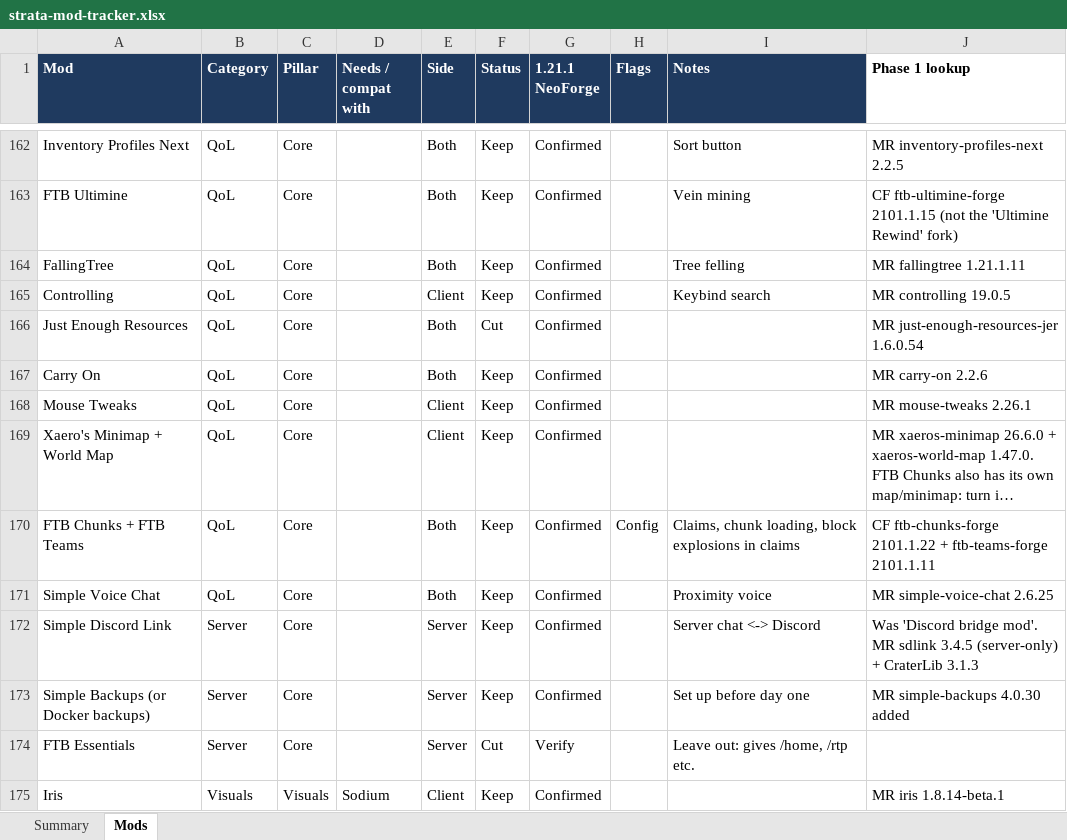
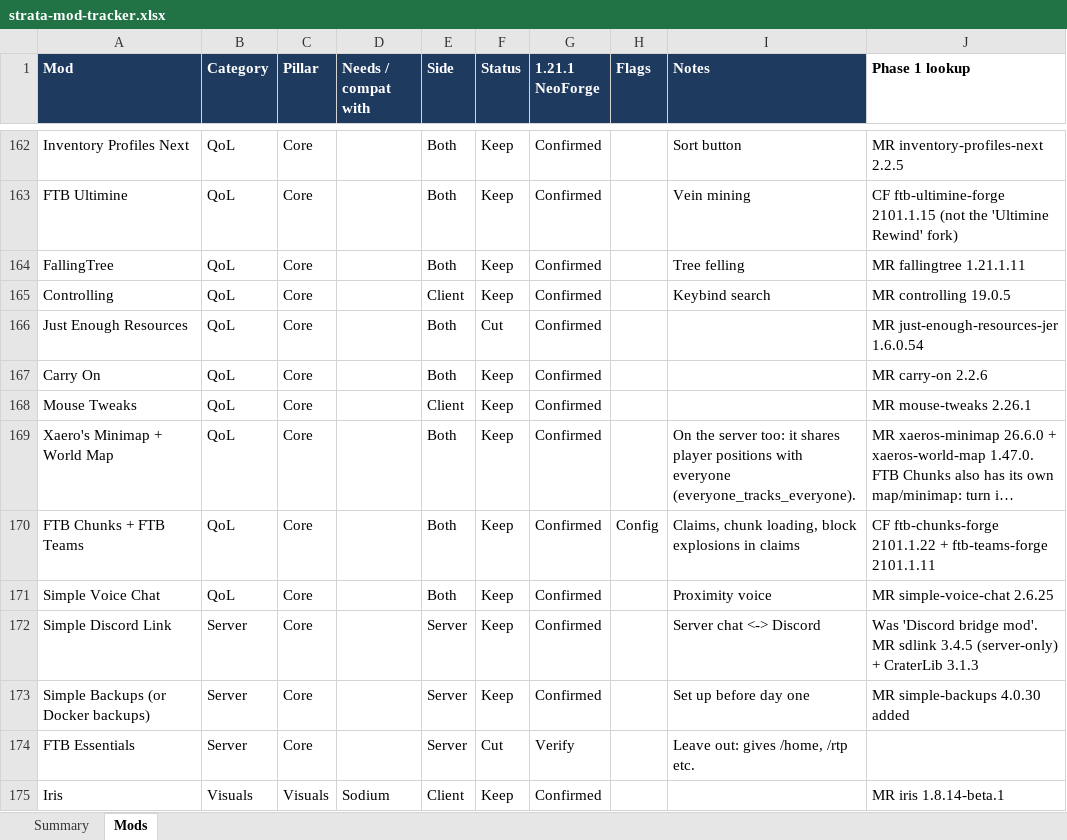
Before and after one commit to Darin-Barth/strata, an Excel workbook: docs/strata-mod-tracker.xlsx, sheet Mods, drawn as a sheet; only a part is shown, gaps mark what is left out; long unchanged cells end in …; values as stored, in another font and other column widths than the file's, no borders; conditional formats not drawn; the diff names each change by its address in the sheet, - before the commit and + after, or states it on an @@ line.

```diff
--- a/docs/strata-mod-tracker.xlsx (sheet Mods)
+++ b/docs/strata-mod-tracker.xlsx (sheet Mods)
-E169 (Side): Client
+E169 (Side): Both
-I169 (Notes): (empty)
+I169 (Notes): On the server too: it shares player positions with everyone (everyone_tracks_everyone).
```
Also changed, not shown: 5 other files.
